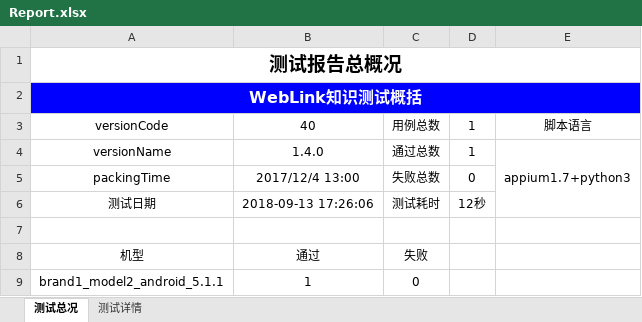
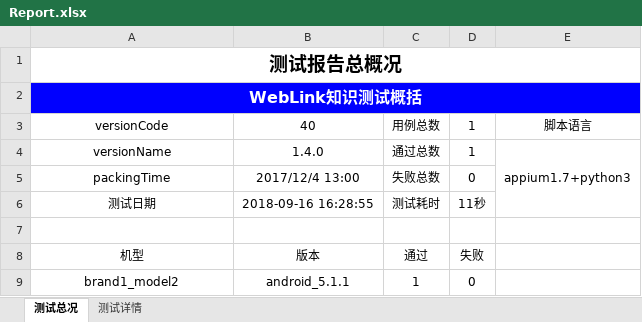
Before and after one commit to mcbobo/learngit, an Excel workbook: auto_appium/app_testProject/Report/Report.xlsx, sheet 测试总况, drawn as a sheet; values as stored, in another font and other column widths than the file's, no borders; charts and pictures not drawn; removed rows and columns are numbered as before the commit, all else as after; the diff names each change by its address in the sheet, - before the commit and + after, or states it on an @@ line.

```diff
--- a/auto_appium/app_testProject/Report/Report.xlsx (sheet 测试总况)
+++ b/auto_appium/app_testProject/Report/Report.xlsx (sheet 测试总况)
-B6: 2018-09-13 17:26:06
+B6: 2018-09-16 16:28:55
-D6: 12秒
+D6: 11秒
-B8: 通过
+B8: 版本
-C8: 失败
+C8: 通过
-D8: (empty)
+D8: 失败
-row 9: brand1_model2_android_5.1.1 | 1 | 0
+row 9: brand1_model2 | android_5.1.1 | 1 | 0
```
Also changed, not shown: sheet 测试详情, charts or pictures, 19 other files.
